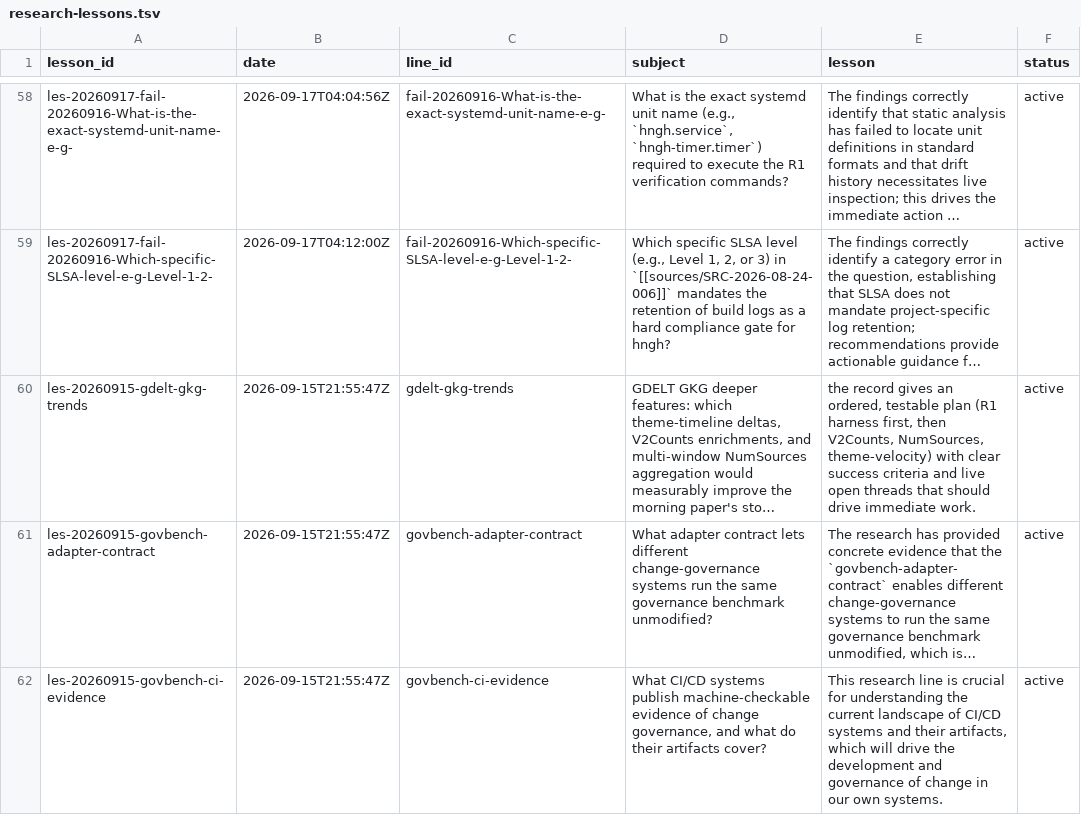
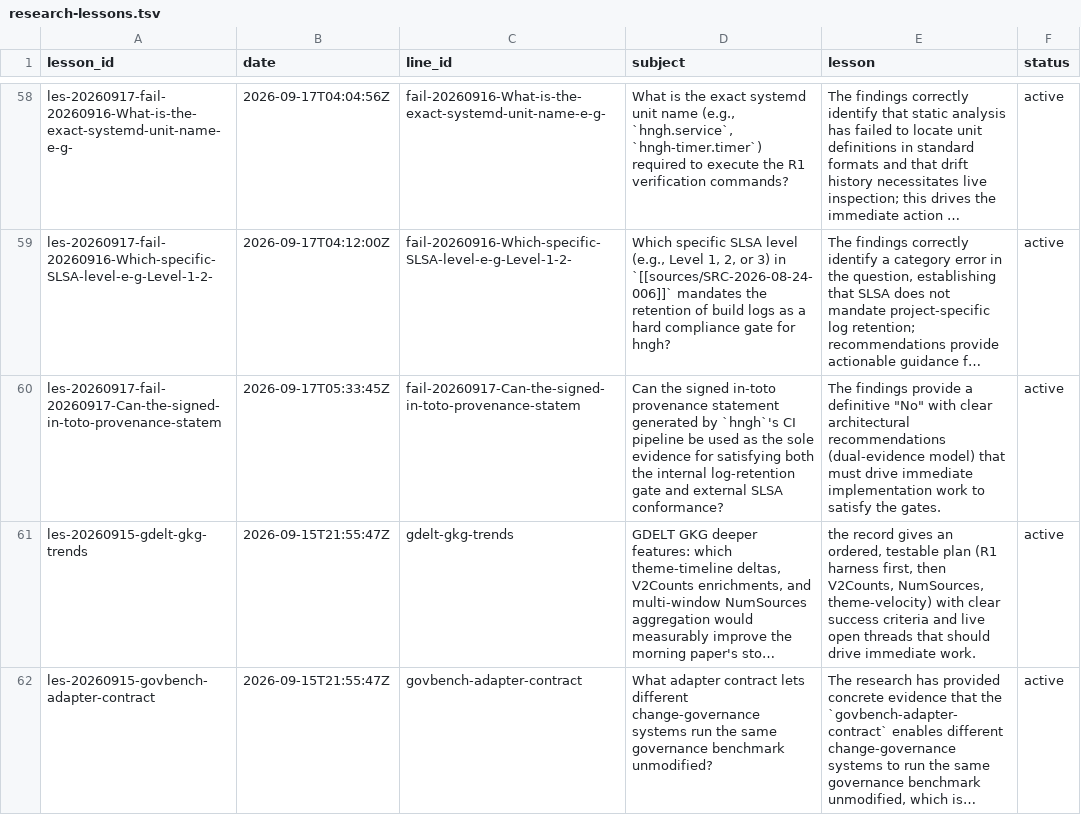
Before and after one commit to boundring/hngh, a TSV file: automation/research-lessons.tsv, drawn as a sheet; only a part is shown, gaps mark what is left out; the shorter side is filled out with more unchanged rows; long unchanged cells end in …; the diff names each change by its address in the sheet, - before the commit and + after, or states it on an @@ line.

```diff
--- a/automation/research-lessons.tsv
+++ b/automation/research-lessons.tsv
+row 60: les-20260917-fail-20260917-Can-the-signed-in-toto-provenance-statem | 2026-09-17T05:33:45Z | fail-20260917-Can-the-signed-in-toto-provenance-statem | Can the signed in-toto provenance statement generated by `hngh`'s CI pipeline be used as the sole evidence for satisfying both the internal log-retention gate and external SLSA conformance? | The findings provide a definitive "No" with clear architectural recommendations (dual-evidence model) that must drive immediate implementation work to satisfy the gates. | active
```
Also changed, not shown: automation/research-dispositions.tsv, automation/research-lines.tsv.
